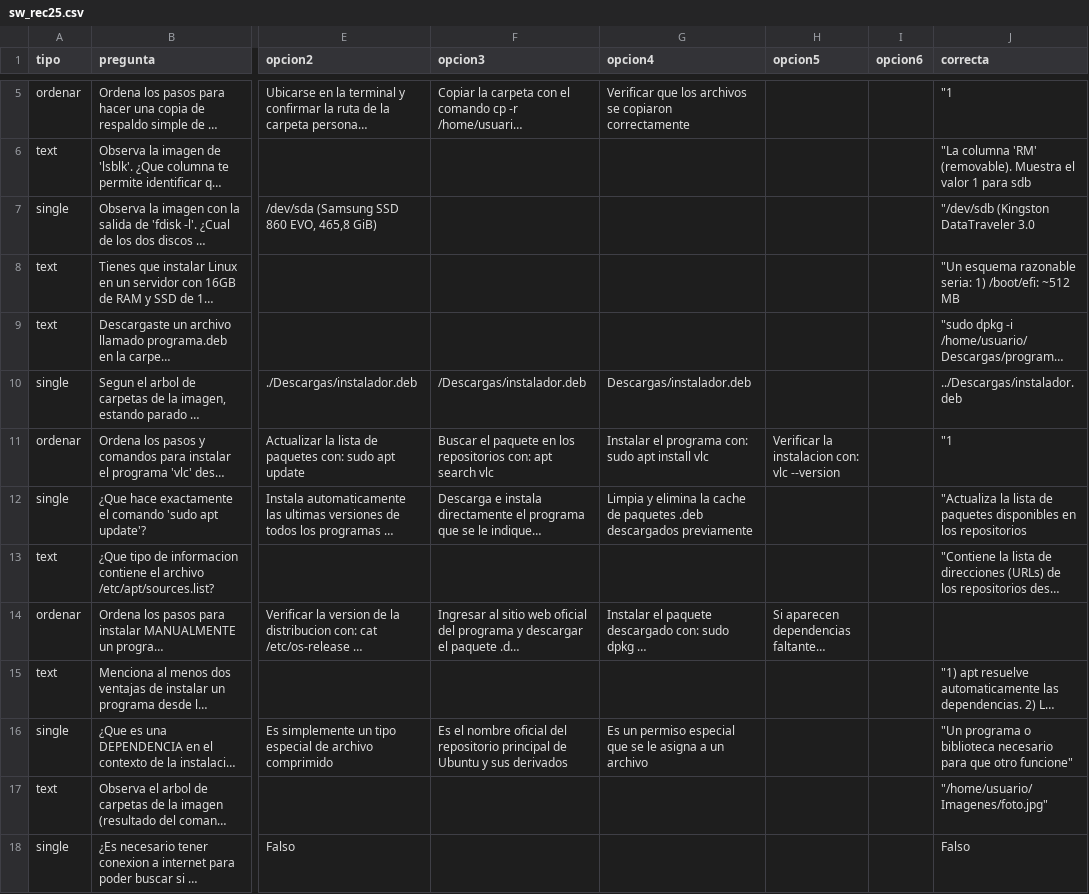
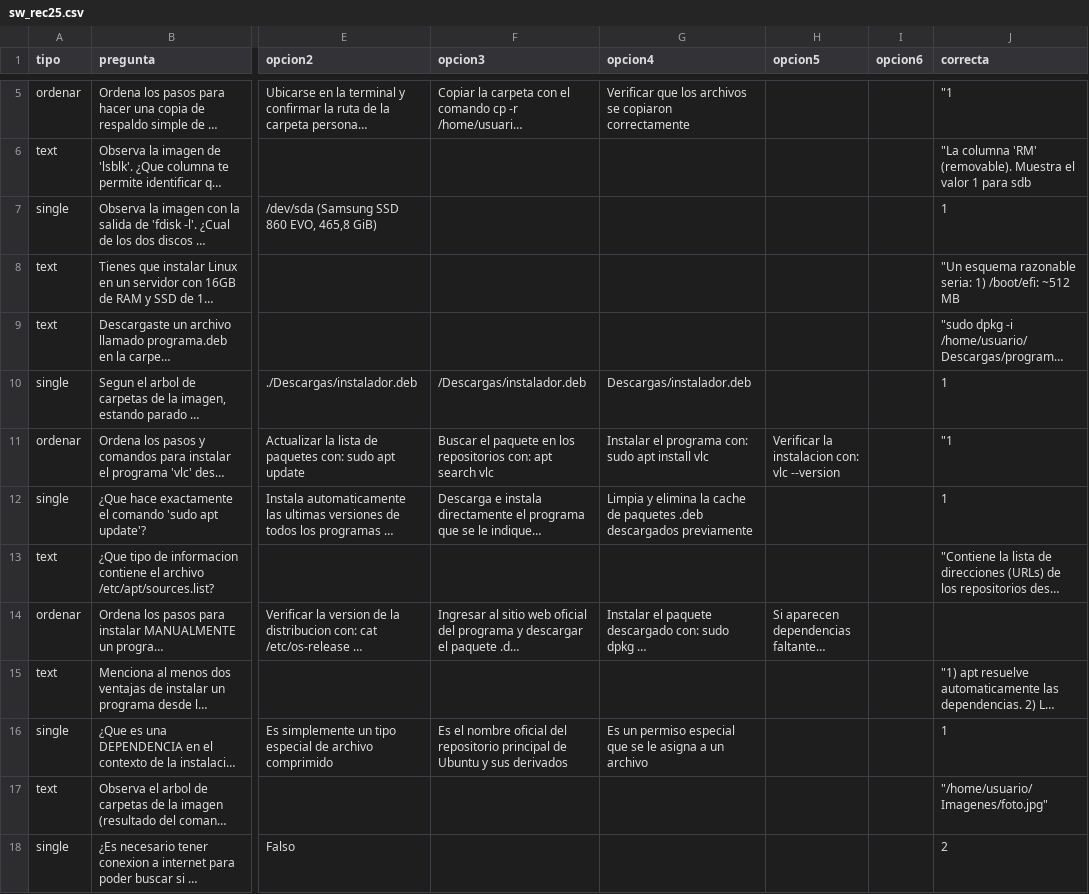
Before and after one commit to cecybiol/evaluaciones, a CSV file: materias/sw_rec25.csv, drawn as a sheet; only a part is shown, gaps mark what is left out; long unchanged cells end in …; the diff covers the shown part only; the diff names each change by its address in the sheet, - before the commit and + after, or states it on an @@ line.

Commit message:
modified questions

```diff
--- a/materias/sw_rec25.csv
+++ b/materias/sw_rec25.csv
-J7 (correcta): "/dev/sdb (Kingston DataTraveler 3.0
+J7 (correcta): 1
-J10 (correcta): ../Descargas/instalador.deb
+J10 (correcta): 1
-J12 (correcta): "Actualiza la lista de paquetes disponibles en los repositorios
+J12 (correcta): 1
-J16 (correcta): "Un programa o biblioteca necesario para que otro funcione"
+J16 (correcta): 1
-J18 (correcta): Falso
+J18 (correcta): 2
```
Also changed, not shown: 21 edited cells elsewhere in this file.
